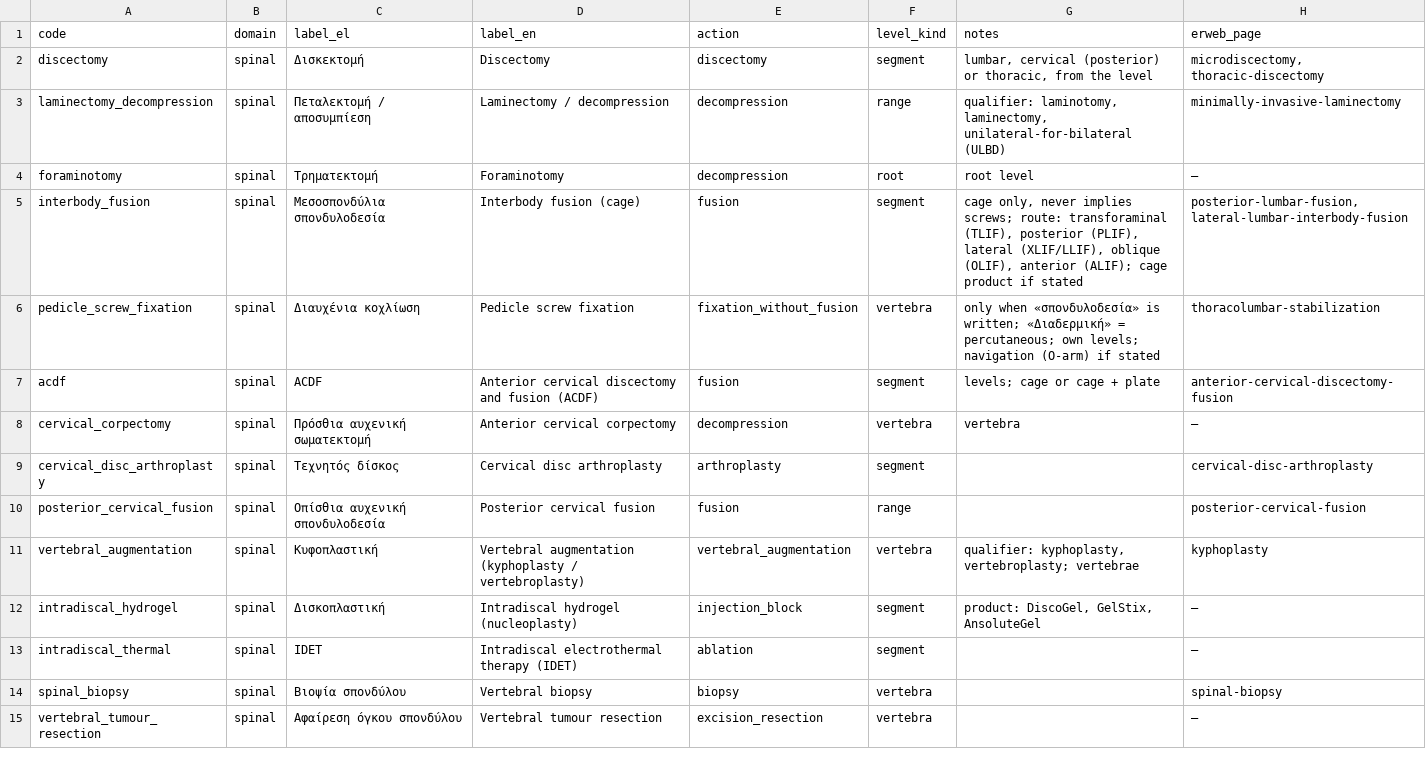
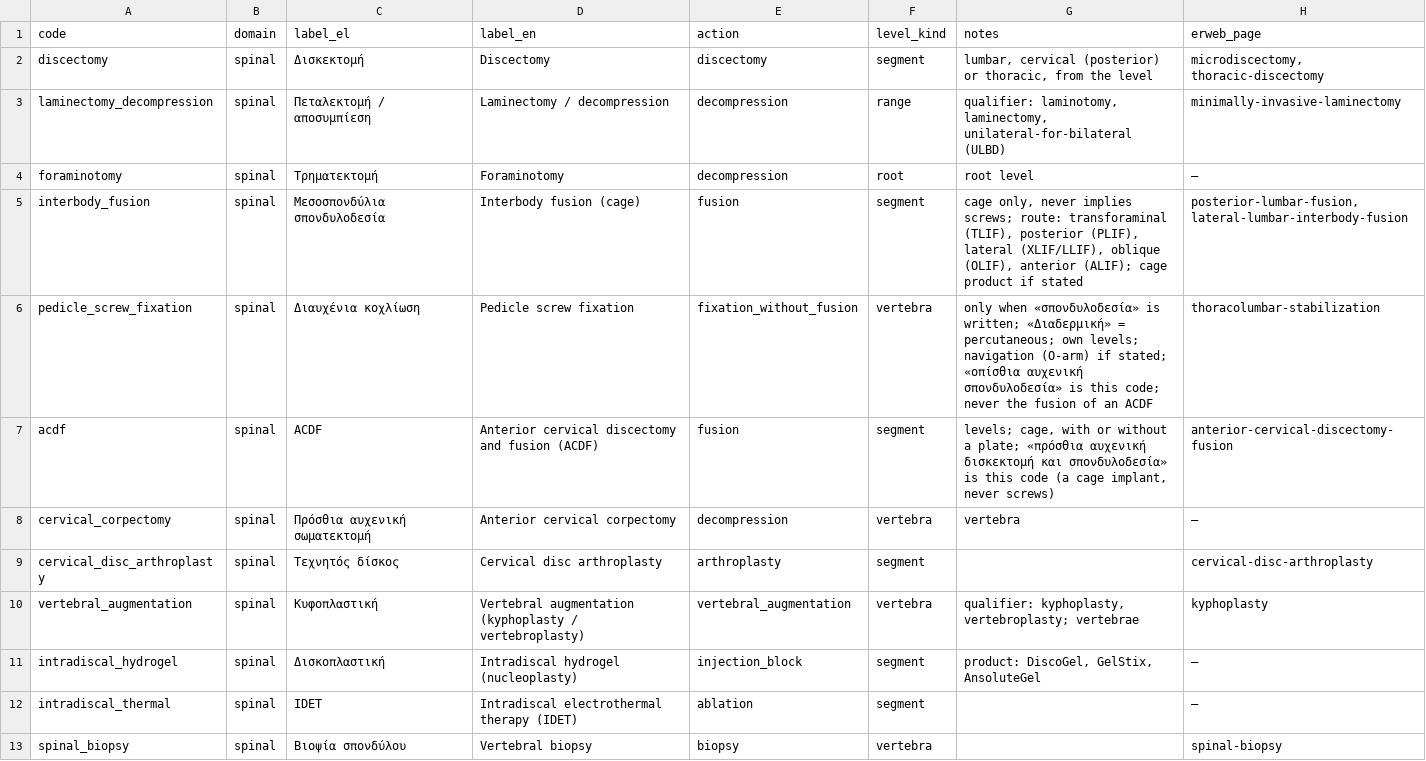
Before and after one commit to evrokas/neurolog, a CSV file: vocab/procedures.csv, drawn as a sheet; only a part is shown; the shorter side is filled out with more unchanged rows.

```diff
--- a/vocab/procedures.csv
+++ b/vocab/procedures.csv
@@ -5,7 +5,6 @@ foraminotomy,spinal,Τρηματεκτομή,Foraminotomy,decompression,root,roo
 interbody_fusion,spinal,Μεσοσπονδύλια σπονδυλοδεσία,Interbody fusion (cage),fusion,segment,"cage only, never implies screws; route: transforaminal (TLIF), posterior (PLIF), lateral (XLIF/LLIF), oblique (OLIF), anterior (ALIF); cage product if stated","posterior-lumbar-fusion, lateral-lumbar-interbody-fusion"
-pedicle_screw_fixation,spinal,Διαυχένια κοχλίωση,Pedicle screw fixation,fixation_without_fusion,vertebra,only when «σπονδυλοδεσία» is written; «Διαδερμική» = percutaneous; own levels; navigation (O-arm) if stated,thoracolumbar-stabilization
-acdf,spinal,ACDF,Anterior cervical discectomy and fusion (ACDF),fusion,segment,levels; cage or cage + plate,anterior-cervical-discectomy-fusion
+pedicle_screw_fixation,spinal,Διαυχένια κοχλίωση,Pedicle screw fixation,fixation_without_fusion,vertebra,only when «σπονδυλοδεσία» is written; «Διαδερμική» = percutaneous; own levels; navigation (O-arm) if stated; «οπίσθια αυχενική σπονδυλοδεσία» is this code; never the fusion of an ACDF,thoracolumbar-stabilization
+acdf,spinal,ACDF,Anterior cervical discectomy and fusion (ACDF),fusion,segment,"levels; cage, with or without a plate; «πρόσθια αυχενική δισκεκτομή και σπονδυλοδεσία» is this code (a cage implant, never screws)",anterior-cervical-discectomy-fusion
 cervical_corpectomy,spinal,Πρόσθια αυχενική σωματεκτομή,Anterior cervical corpectomy,decompression,vertebra,vertebra,—
 cervical_disc_arthroplasty,spinal,Τεχνητός δίσκος,Cervical disc arthroplasty,arthroplasty,segment,,cervical-disc-arthroplasty
-posterior_cervical_fusion,spinal,Οπίσθια αυχενική σπονδυλοδεσία,Posterior cervical fusion,fusion,range,,posterior-cervical-fusion
 vertebral_augmentation,spinal,Κυφοπλαστική,Vertebral augmentation (kyphoplasty / vertebroplasty),vertebral_augmentation,vertebra,"qualifier: kyphoplasty, vertebroplasty; vertebrae",kyphoplasty
```
Also changed, not shown: 9 other files.
